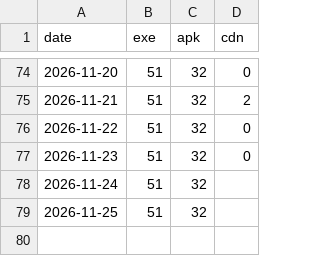
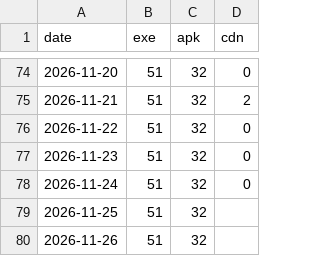
Before and after one commit to chen-pi-2007/zhixue-tiku, a CSV file: history.csv, drawn as a sheet; only a part is shown, gaps mark what is left out.

```diff
--- a/history.csv
+++ b/history.csv
@@ -77,3 +77,4 @@ date,exe,apk,cdn
 2026-11-23,51,32,0
-2026-11-24,51,32,
+2026-11-24,51,32,0
 2026-11-25,51,32,
+2026-11-26,51,32,
```
Also changed, not shown: 1 other file.
